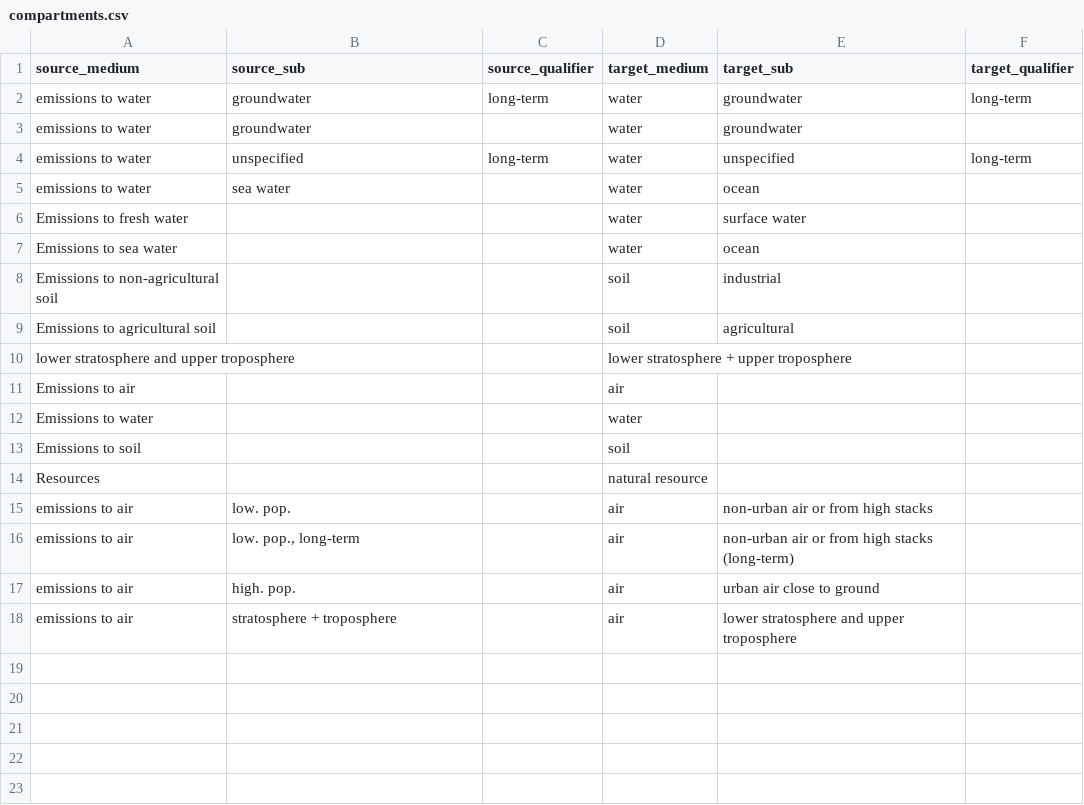
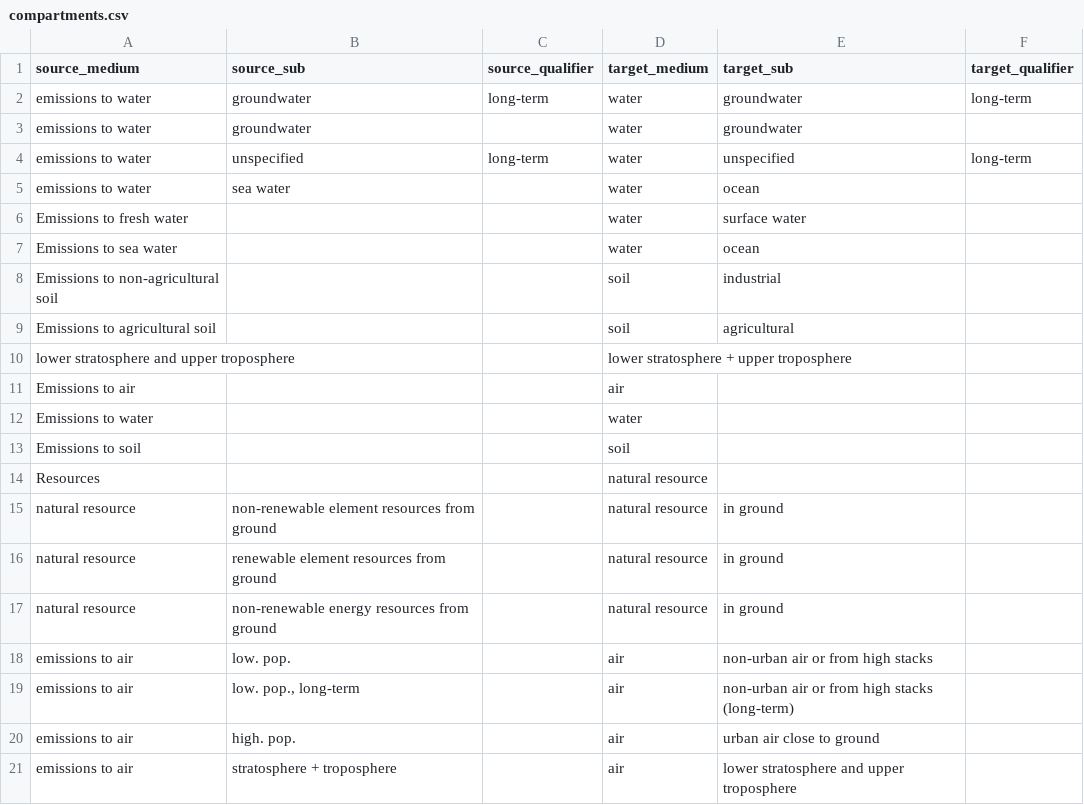
Before and after one commit to ccomb/fplca, a CSV file: data/compartments.csv, drawn as a sheet.

Commit message:
compartments: bridge ILCD's "natural resource" subs to BAFU's "in ground"
ILCD's flow-categorization splits "Resources from ground" into
@Non-renewable element resources from ground@ and similar — those go
into the parsed sub-compartment. BAFU's EcoSpold1 flows use the plain
@resources/in ground@ category. Three CSV rules collapse the ILCD
subs onto @in ground@ so mineral / fossil CFs land in the same lookup
key as the BAFU inventory.

Cuts Resource use, minerals and metals from delta 100% → 64.3% on
Swiss wheat (BAFU↔EF3.1 ILCD); the residual delta is BAFU's per-ore
"Copper, X% in sulfide, …" naming vs ILCD's bare "copper" — needs
per-variant synonym pairs in @flows.csv@ next.

```diff
--- a/data/compartments.csv
+++ b/data/compartments.csv
@@ -14,2 +14,5 @@ Emissions to soil,,,soil,,
 Resources,,,natural resource,,
+natural resource,non-renewable element resources from ground,,natural resource,in ground,
+natural resource,renewable element resources from ground,,natural resource,in ground,
+natural resource,non-renewable energy resources from ground,,natural resource,in ground,
 emissions to air,low. pop.,,air,non-urban air or from high stacks,
```
